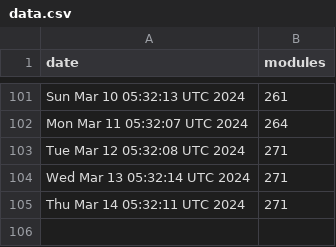
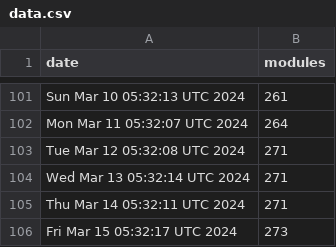
Before and after one commit to jpadams/daggerverse-stats, a CSV file: data.csv, drawn as a sheet; only a part is shown, gaps mark what is left out; the diff names each change by its address in the sheet, - before the commit and + after, or states it on an @@ line.

```diff
--- a/data.csv
+++ b/data.csv
+row 106: Fri Mar 15 05:32:17 UTC 2024 | 273
```
Also changed, not shown: 1 other file.
